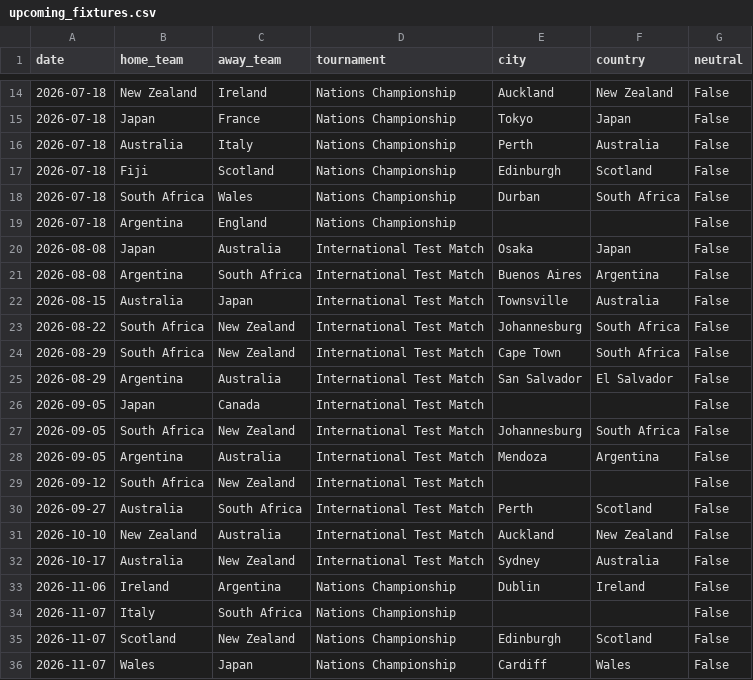
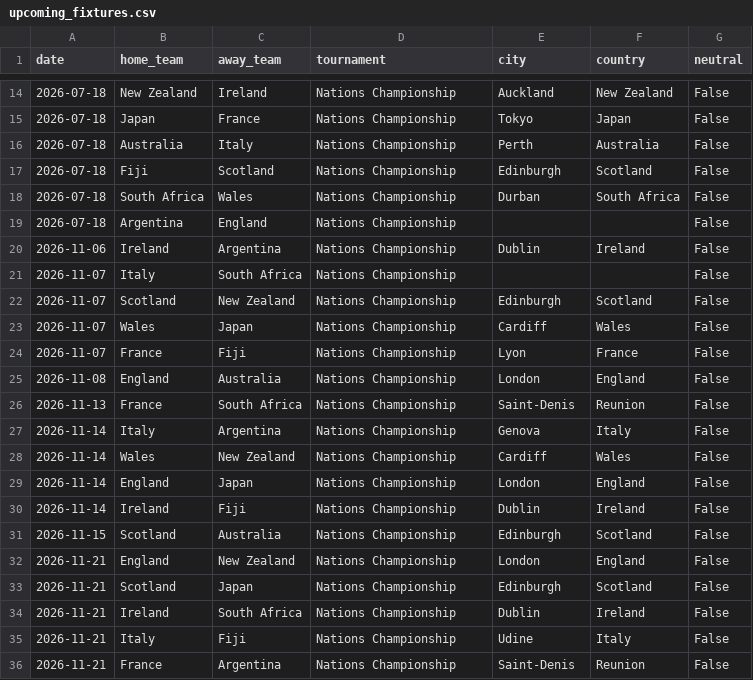
Before and after one commit to JustusVermaakSkystrm/rugby-rwc-2027, a CSV file: rugby/data/upcoming_fixtures.csv, drawn as a sheet; only a part is shown, gaps mark what is left out; the shorter side is filled out with more unchanged rows; the diff names each change by its address in the sheet, - before the commit and + after, or states it on an @@ line.

```diff
--- a/rugby/data/upcoming_fixtures.csv
+++ b/rugby/data/upcoming_fixtures.csv
-row 20: 2026-08-08 | Japan | Australia | International Test Match | Osaka | Japan | False
-row 21: 2026-08-08 | Argentina | South Africa | International Test Match | Buenos Aires | Argentina | False
-row 22: 2026-08-15 | Australia | Japan | International Test Match | Townsville | Australia | False
-row 23: 2026-08-22 | South Africa | New Zealand | International Test Match | Johannesburg | South Africa | False
-row 24: 2026-08-29 | South Africa | New Zealand | International Test Match | Cape Town | South Africa | False
-row 25: 2026-08-29 | Argentina | Australia | International Test Match | San Salvador | El Salvador | False
-row 26: 2026-09-05 | Japan | Canada | International Test Match |  |  | False
-row 27: 2026-09-05 | South Africa | New Zealand | International Test Match | Johannesburg | South Africa | False
-row 28: 2026-09-05 | Argentina | Australia | International Test Match | Mendoza | Argentina | False
-row 29: 2026-09-12 | South Africa | New Zealand | International Test Match |  |  | False
-row 30: 2026-09-27 | Australia | South Africa | International Test Match | Perth | Scotland | False
-row 31: 2026-10-10 | New Zealand | Australia | International Test Match | Auckland | New Zealand | False
-row 32: 2026-10-17 | Australia | New Zealand | International Test Match | Sydney | Australia | False
```
Also changed, not shown: rugby/outputs/history.csv, rugby/outputs/prediction_log.csv, 6 other files.
